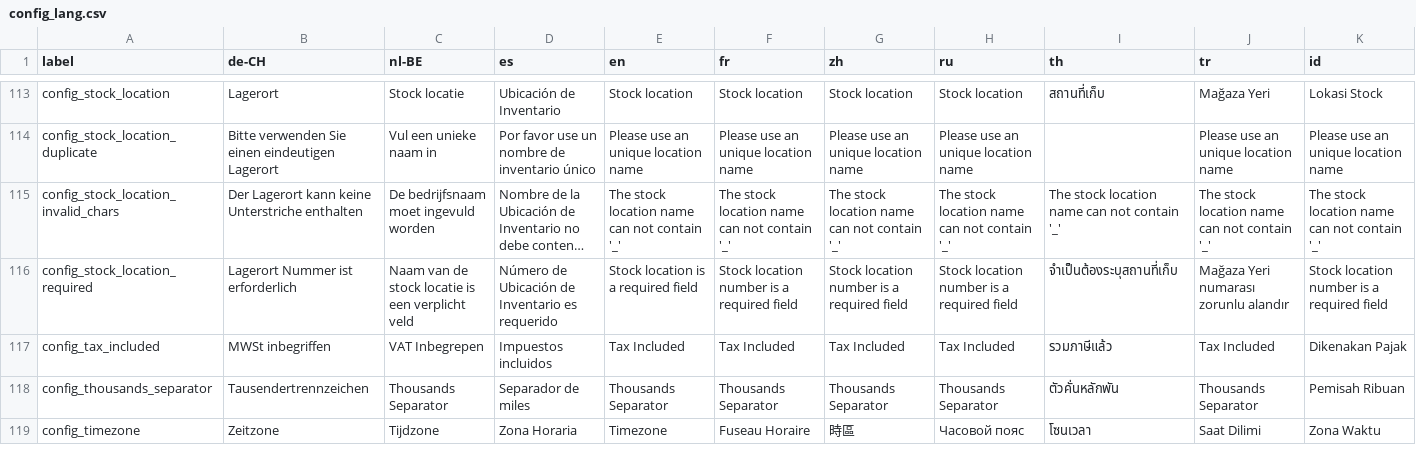
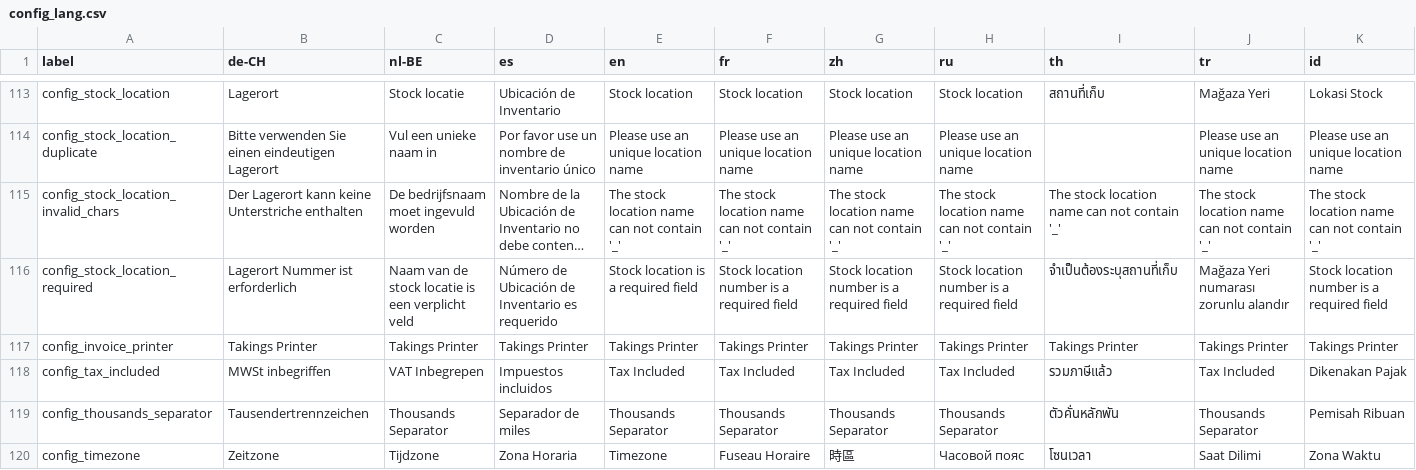
Before and after one commit to carfmccone/POS_O, a CSV file: translations/config_lang.csv, drawn as a sheet; only a part is shown, gaps mark what is left out; long unchanged cells end in …; the diff names each change by its address in the sheet, - before the commit and + after, or states it on an @@ line.

Commit message:
fix the missing jsPrint takings_printer in config (#394)

```diff
--- a/translations/config_lang.csv
+++ b/translations/config_lang.csv
+row 117: config_invoice_printer | Takings Printer | Takings Printer | Takings Printer | Takings Printer | Takings Printer | Takings Printer | Takings Printer | Takings Printer | Takings Printer | Takings Printer
```
Also changed, not shown: 12 other files.
